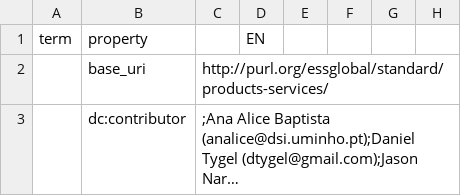
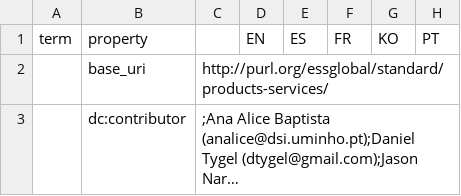
Before and after one commit to DigitalCommons/map-sse, a TSV file: vocabs/standard/phrasetabs/products-services.tsv, drawn as a sheet; only a part is shown; long unchanged cells end in …; the diff names each change by its address in the sheet, - before the commit and + after, or states it on an @@ line.

Commit message:
vocabs/standard/phrasetabs/*.tsv - update using merge-phrasetabs
Using Internationalisation.csv

```diff
--- a/vocabs/standard/phrasetabs/products-services.tsv
+++ b/vocabs/standard/phrasetabs/products-services.tsv
-E1: (empty)
+E1: ES
-F1: (empty)
+F1: FR
-G1: (empty)
+G1: KO
-H1: (empty)
+H1: PT
```
Also changed, not shown: vocabs/standard/phrasetabs/activities-ica.tsv, vocabs/standard/phrasetabs/activities.tsv, 11 other files.
